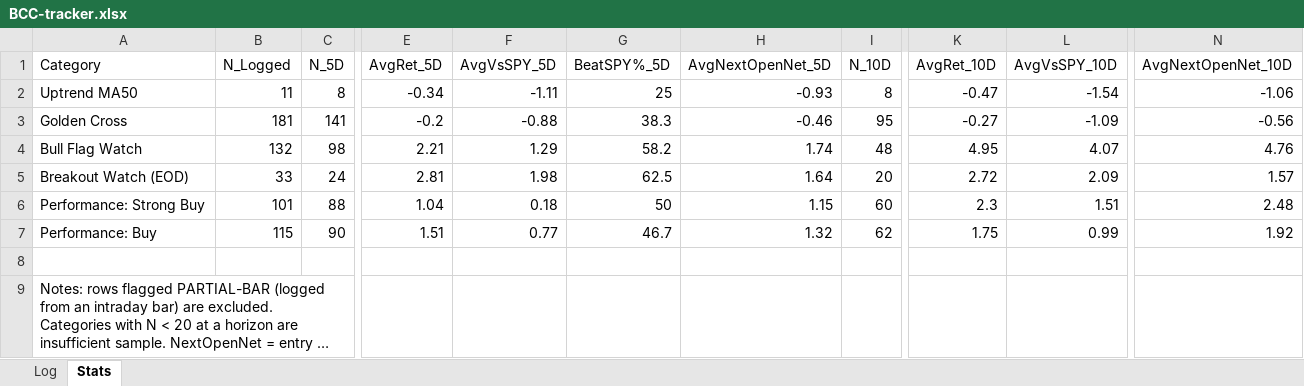
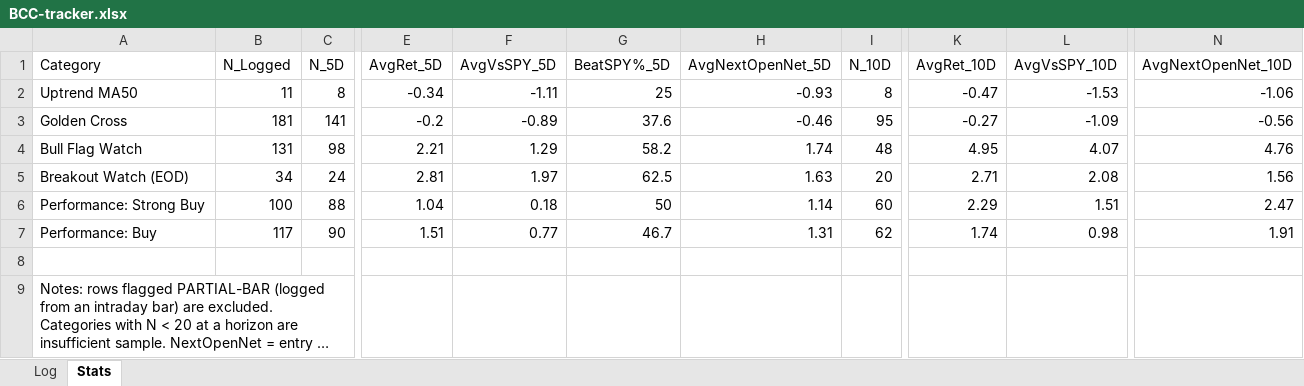
Before and after one commit to Moopheus1/Quant-Records, an Excel workbook: bcc/data/BCC-tracker.xlsx, sheet Stats, drawn as a sheet; only a part is shown, gaps mark what is left out; long unchanged cells end in …; values as stored, in another font and other column widths than the file's, no borders; the diff names each change by its address in the sheet, - before the commit and + after, or states it on an @@ line.

```diff
--- a/bcc/data/BCC-tracker.xlsx (sheet Stats)
+++ b/bcc/data/BCC-tracker.xlsx (sheet Stats)
-L2 (AvgVsSPY_10D): -1.54
+L2 (AvgVsSPY_10D): -1.53
-F3 (AvgVsSPY_5D): -0.88
+F3 (AvgVsSPY_5D): -0.89
-G3 (BeatSPY%_5D): 38.3
+G3 (BeatSPY%_5D): 37.6
-B4 (N_Logged): 132
+B4 (N_Logged): 131
-B5 (N_Logged): 33
+B5 (N_Logged): 34
-F5 (AvgVsSPY_5D): 1.98
+F5 (AvgVsSPY_5D): 1.97
-H5 (AvgNextOpenNet_5D): 1.64
+H5 (AvgNextOpenNet_5D): 1.63
-K5 (AvgRet_10D): 2.72
+K5 (AvgRet_10D): 2.71
-L5 (AvgVsSPY_10D): 2.09
+L5 (AvgVsSPY_10D): 2.08
-N5 (AvgNextOpenNet_10D): 1.57
+N5 (AvgNextOpenNet_10D): 1.56
-B6 (N_Logged): 101
+B6 (N_Logged): 100
-H6 (AvgNextOpenNet_5D): 1.15
+H6 (AvgNextOpenNet_5D): 1.14
-K6 (AvgRet_10D): 2.3
+K6 (AvgRet_10D): 2.29
-N6 (AvgNextOpenNet_10D): 2.48
+N6 (AvgNextOpenNet_10D): 2.47
-B7 (N_Logged): 115
+B7 (N_Logged): 117
-H7 (AvgNextOpenNet_5D): 1.32
+H7 (AvgNextOpenNet_5D): 1.31
-K7 (AvgRet_10D): 1.75
+K7 (AvgRet_10D): 1.74
-L7 (AvgVsSPY_10D): 0.99
+L7 (AvgVsSPY_10D): 0.98
-N7 (AvgNextOpenNet_10D): 1.92
+N7 (AvgNextOpenNet_10D): 1.91
```
Also changed, not shown: sheet Log, 2 other files.
